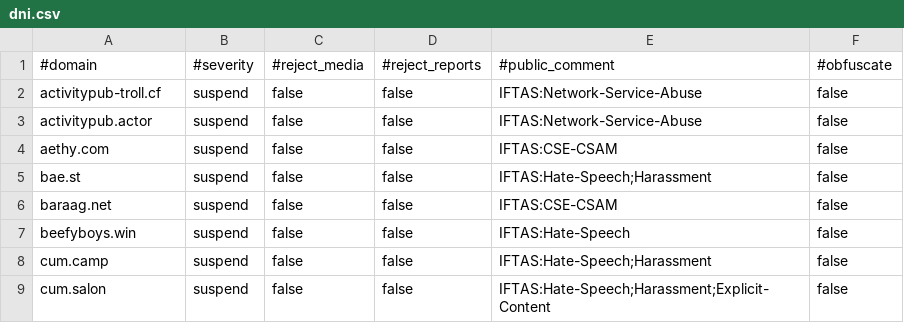
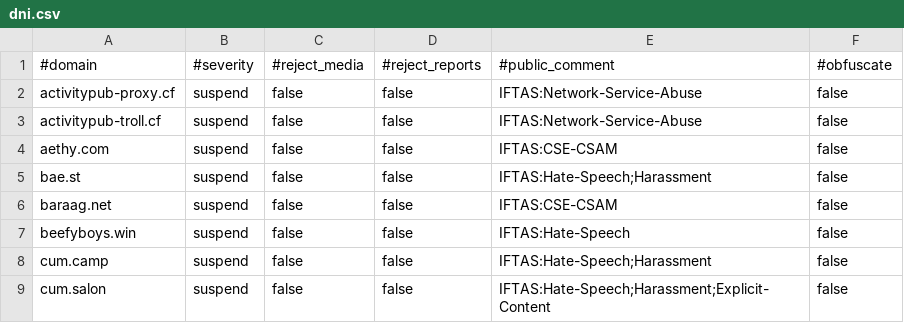
Before and after one commit to iftas-org/resources, a CSV file: DNI/dni.csv, drawn as a sheet; only a part is shown; removed rows and columns are numbered as before the commit, all else as after; the diff names each change by its address in the sheet, - before the commit and + after, or states it on an @@ line.

Commit message:
Update dni.csv

```diff
--- a/DNI/dni.csv
+++ b/DNI/dni.csv
+row 2: activitypub-proxy.cf | suspend | false | false | IFTAS:Network-Service-Abuse | false
-row 3: activitypub.actor | suspend | false | false | IFTAS:Network-Service-Abuse | false
```
